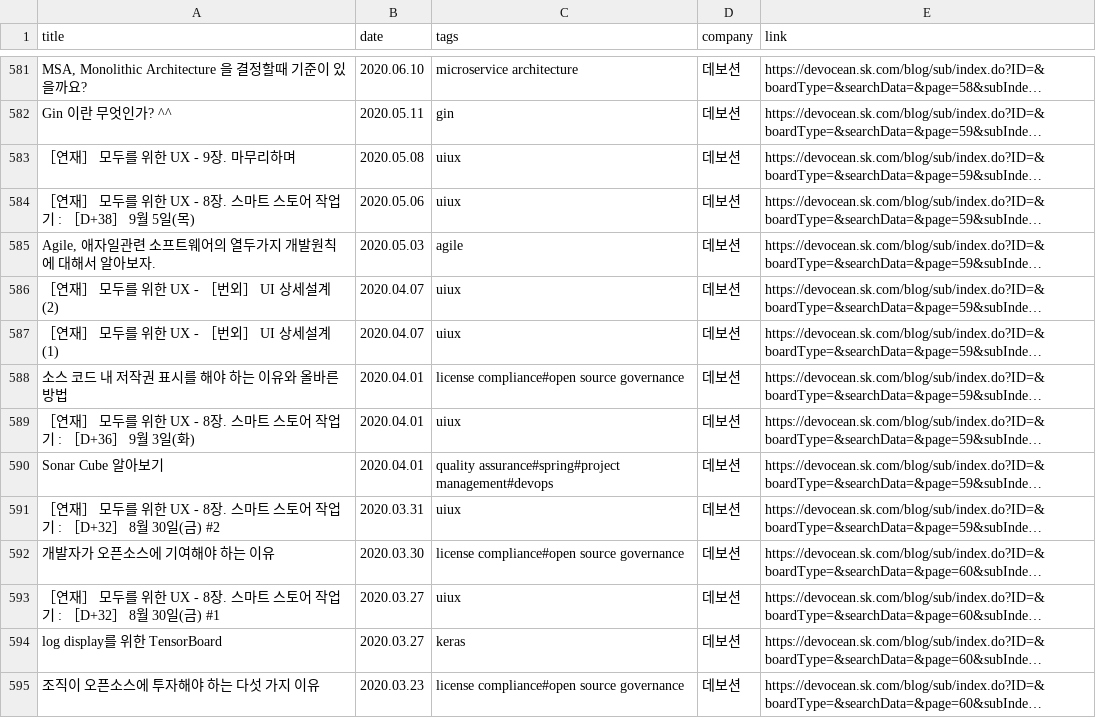
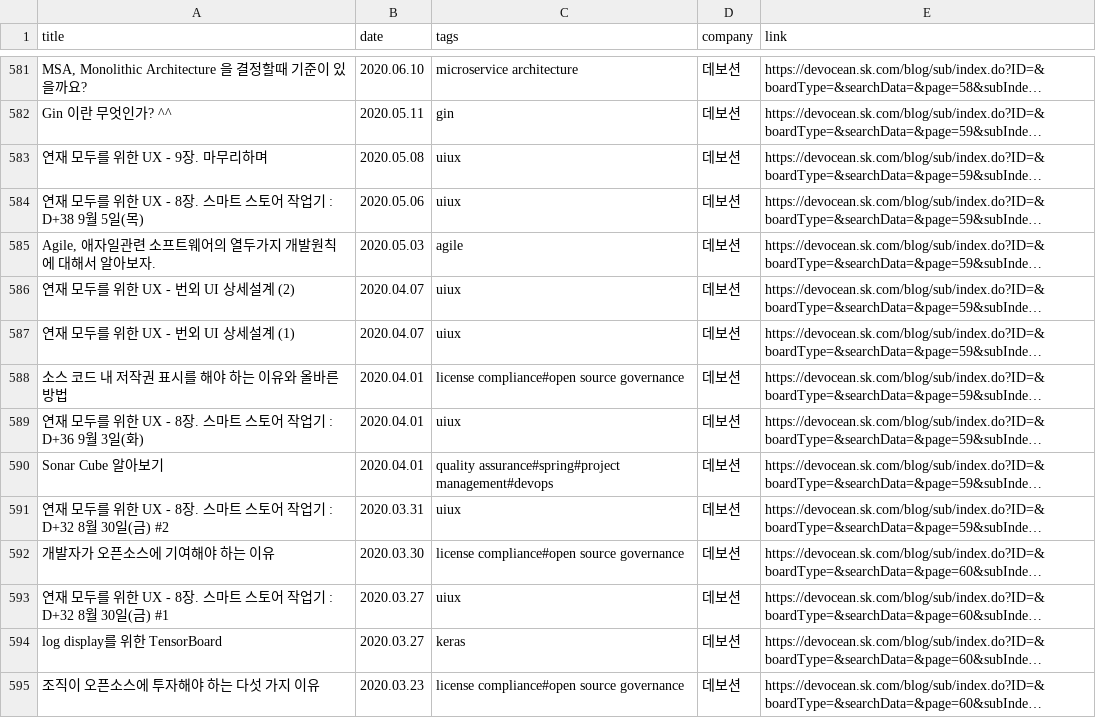
Before and after one commit to hyeok55/tech_dashboard, a CSV file: data/데보션.csv, drawn as a sheet; only a part is shown, gaps mark what is left out; long unchanged cells end in …; the diff covers the shown part only; the diff names each change by its address in the sheet, - before the commit and + after, or states it on an @@ line.

```diff
--- a/data/데보션.csv
+++ b/data/데보션.csv
-A583 (title): ［연재］ 모두를 위한 UX - 9장. 마무리하며
+A583 (title): 연재 모두를 위한 UX - 9장. 마무리하며
-A584 (title): ［연재］ 모두를 위한 UX - 8장. 스마트 스토어 작업기 : ［D+38］ 9월 5…
+A584 (title): 연재 모두를 위한 UX - 8장. 스마트 스토어 작업기 : D+38 9월 5…
-A586 (title): ［연재］ 모두를 위한 UX - ［번외］ UI 상세설계 (2)
+A586 (title): 연재 모두를 위한 UX - 번외 UI 상세설계 (2)
-A587 (title): ［연재］ 모두를 위한 UX - ［번외］ UI 상세설계 (1)
+A587 (title): 연재 모두를 위한 UX - 번외 UI 상세설계 (1)
-A589 (title): ［연재］ 모두를 위한 UX - 8장. 스마트 스토어 작업기 : ［D+36］ 9월 3…
+A589 (title): 연재 모두를 위한 UX - 8장. 스마트 스토어 작업기 : D+36 9월 3…
-A591 (title): ［연재］ 모두를 위한 UX - 8장. 스마트 스토어 작업기 : ［D+32］ 8월 30…
+A591 (title): 연재 모두를 위한 UX - 8장. 스마트 스토어 작업기 : D+32 8월 30…
-A593 (title): ［연재］ 모두를 위한 UX - 8장. 스마트 스토어 작업기 : ［D+32］ 8월 30…
+A593 (title): 연재 모두를 위한 UX - 8장. 스마트 스토어 작업기 : D+32 8월 30…
```
Also changed, not shown: 40 edited cells elsewhere in this file, data/당근.csv, data/요기요.csv, 2 other files.
